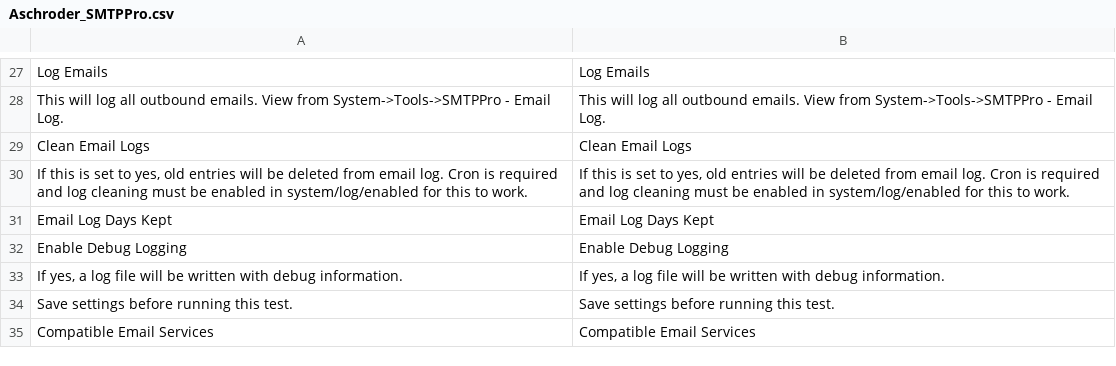
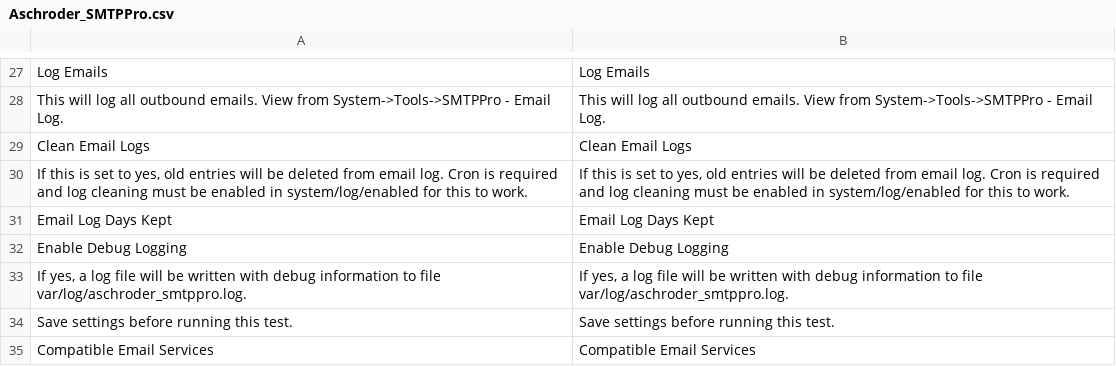
Before and after one commit to aschroder/Magento-SMTP-Pro-Email-Extension, a CSV file: app/locale/en_US/Aschroder_SMTPPro.csv, drawn as a sheet; only a part is shown, gaps mark what is left out.

```diff
--- a/app/locale/en_US/Aschroder_SMTPPro.csv
+++ b/app/locale/en_US/Aschroder_SMTPPro.csv
@@ -32,3 +32,3 @@
 "Enable Debug Logging","Enable Debug Logging"
-"If yes, a log file will be written with debug information.","If yes, a log file will be written with debug information."
+"If yes, a log file will be written with debug information to file var/log/aschroder_smtppro.log.","If yes, a log file will be written with debug information to file var/log/aschroder_smtppro.log."
 "Save settings before running this test.","Save settings before running this test."
```
Also changed, not shown: app/locale/es_ES/Aschroder_SMTPPro.csv, app/locale/nl_NL/Aschroder_SMTPPro.csv, 2 other files.
